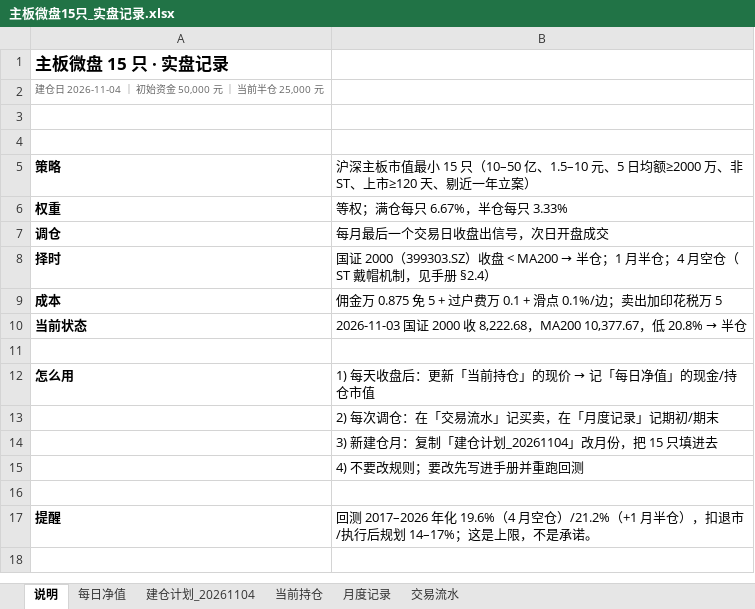
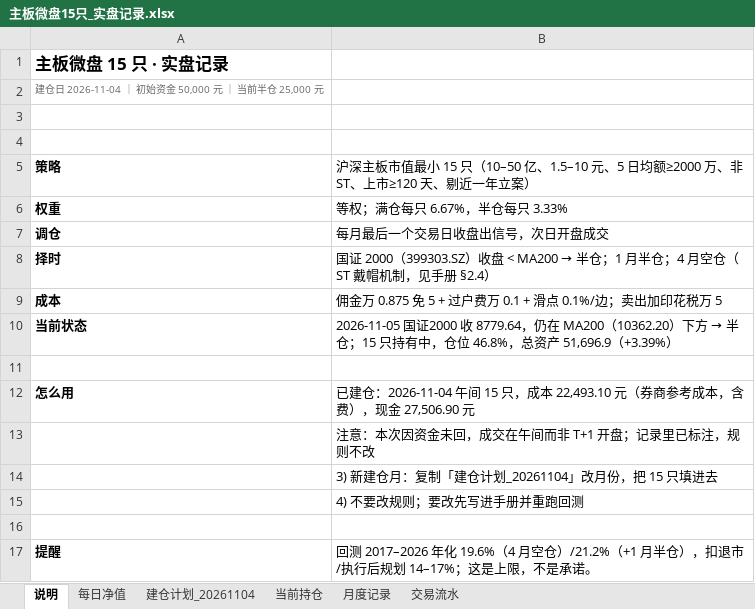
Before and after one commit to LinNego/QuantMind, an Excel workbook: docs/实盘记录/主板微盘15只_实盘记录.xlsx, sheet 说明, drawn as a sheet; values as stored, in another font and other column widths than the file's, no borders; the diff names each change by its address in the sheet, - before the commit and + after, or states it on an @@ line.

```diff
--- a/docs/实盘记录/主板微盘15只_实盘记录.xlsx (sheet 说明)
+++ b/docs/实盘记录/主板微盘15只_实盘记录.xlsx (sheet 说明)
@@ B10: 2026-11-03 国证 2000 收 8,222.68，MA200 10,377.67，低 20.8% → 半仓 → 2026-11-05 国证2000 收 8779.64，仍在 MA200（10362.20）下方 → 半仓；15 只持有中，仓位 46.8%，总资产 51,696.9（+3.39%） @@
@@ B12: 1) 每天收盘后：更新「当前持仓」的现价 → 记「每日净值」的现金/持仓市值 → 已建仓：2026-11-04 午间 15 只，成本 22,493.10 元（券商参考成本，含费），现金 27,506.90 元 @@
-B13: 2) 每次调仓：在「交易流水」记买卖，在「月度记录」记期初/期末
+B13: 注意：本次因资金未回，成交在午间而非 T+1 开盘；记录里已标注，规则不改
```
Also changed, not shown: sheet 交易流水, sheet 建仓计划_20261104, sheet 当前持仓, sheet 每日净值, sheet 月度记录, 2 other files.
